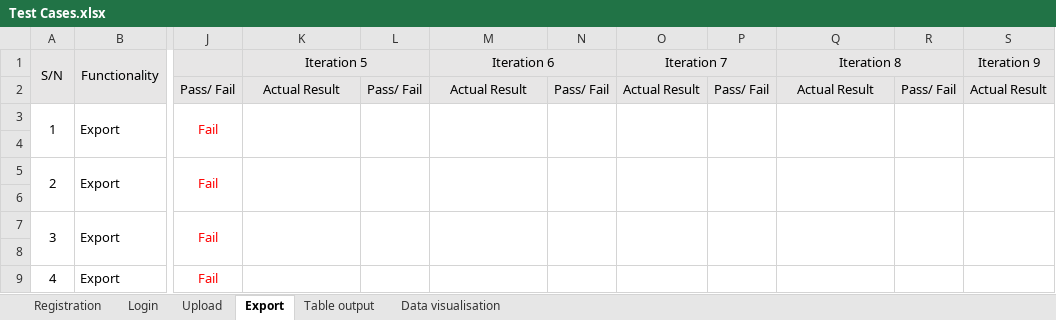
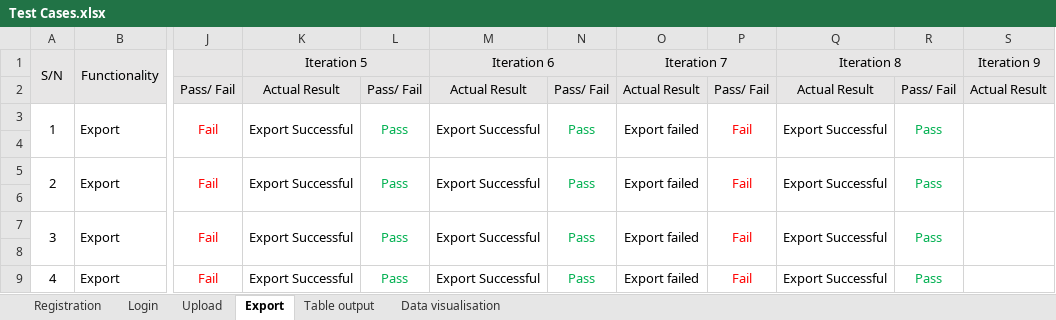
Before and after one commit to Andyayk/Beyond-Ideas, an Excel workbook: Test Cases/Test Cases.xlsx, sheet Export, drawn as a sheet; only a part is shown, gaps mark what is left out; values as stored, in another font and other column widths than the file's, no borders; the diff names each change by its address in the sheet, - before the commit and + after, or states it on an @@ line.

```diff
--- a/Test Cases/Test Cases.xlsx (sheet Export)
+++ b/Test Cases/Test Cases.xlsx (sheet Export)
-K3 (Iteration 5): (empty)
+K3 (Iteration 5): Export Successful
-L3: (empty)
+L3: Pass
-M3 (Iteration 6): (empty)
+M3 (Iteration 6): Export Successful
-N3: (empty)
+N3: Pass
-O3 (Iteration 7): (empty)
+O3 (Iteration 7): Export failed
-P3: (empty)
+P3: Fail
-Q3 (Iteration 8): (empty)
+Q3 (Iteration 8): Export Successful
-R3: (empty)
+R3: Pass
-K5 (Iteration 5): (empty)
+K5 (Iteration 5): Export Successful
-L5: (empty)
+L5: Pass
-M5 (Iteration 6): (empty)
+M5 (Iteration 6): Export Successful
-N5: (empty)
+N5: Pass
-O5 (Iteration 7): (empty)
+O5 (Iteration 7): Export failed
-P5: (empty)
+P5: Fail
-Q5 (Iteration 8): (empty)
+Q5 (Iteration 8): Export Successful
-R5: (empty)
+R5: Pass
-K7 (Iteration 5): (empty)
+K7 (Iteration 5): Export Successful
-L7: (empty)
+L7: Pass
-M7 (Iteration 6): (empty)
+M7 (Iteration 6): Export Successful
-N7: (empty)
+N7: Pass
-O7 (Iteration 7): (empty)
+O7 (Iteration 7): Export failed
-P7: (empty)
+P7: Fail
-Q7 (Iteration 8): (empty)
+Q7 (Iteration 8): Export Successful
-R7: (empty)
+R7: Pass
-K9 (Iteration 5): (empty)
+K9 (Iteration 5): Export Successful
-L9: (empty)
+L9: Pass
-M9 (Iteration 6): (empty)
+M9 (Iteration 6): Export Successful
-N9: (empty)
+N9: Pass
-O9 (Iteration 7): (empty)
+O9 (Iteration 7): Export failed
-P9: (empty)
+P9: Fail
-Q9 (Iteration 8): (empty)
+Q9 (Iteration 8): Export Successful
-R9: (empty)
+R9: Pass
```
Also changed, not shown: sheet Registration, sheet Login, sheet Upload, sheet Table output, sheet Data visualisation, Metrics/Bug Log & Metric.xlsx.
